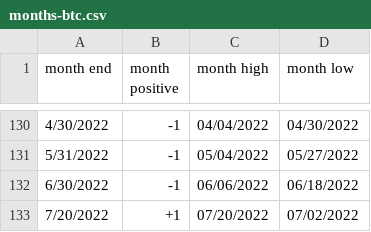
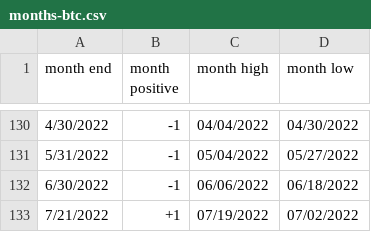
Before and after one commit to rhodey/dogecoin-lunar-investigation, a CSV file: assets/months-btc.csv, drawn as a sheet; only a part is shown, gaps mark what is left out.

Commit message:
update dataset.

```diff
--- a/assets/months-btc.csv
+++ b/assets/months-btc.csv
@@ -132,2 +132,2 @@ month end, month positive, month high, month low
 6/30/2022, -1, 06/06/2022, 06/18/2022
-7/20/2022, +1, 07/20/2022, 07/02/2022
+7/21/2022, +1, 07/19/2022, 07/02/2022
```
Also changed, not shown: assets/months-doge.csv, assets/months-eth.csv.
